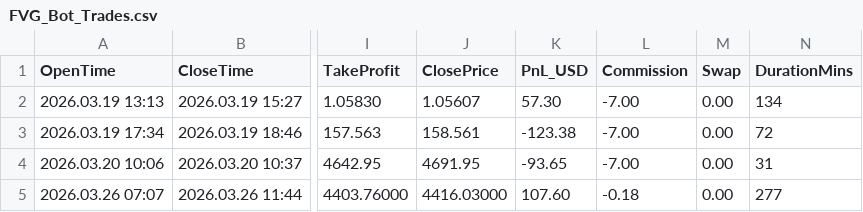
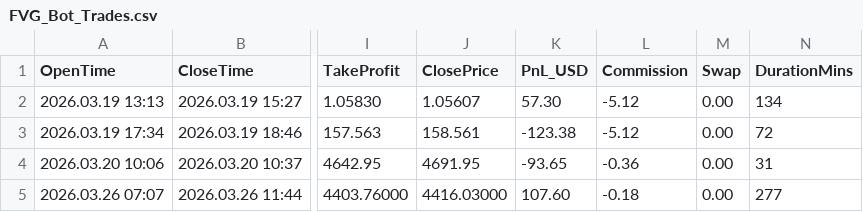
Before and after one commit to tommyn2002-source/fvg-dashboard, a CSV file: FVG_Bot_Trades.csv, drawn as a sheet; only a part is shown, gaps mark what is left out; the diff names each change by its address in the sheet, - before the commit and + after, or states it on an @@ line.

Commit message:
auto sync

```diff
--- a/FVG_Bot_Trades.csv
+++ b/FVG_Bot_Trades.csv
-L2:L3 (Commission): -7.00
+L2:L3 (Commission): -5.12
-L4 (Commission): -7.00
+L4 (Commission): -0.36
```
